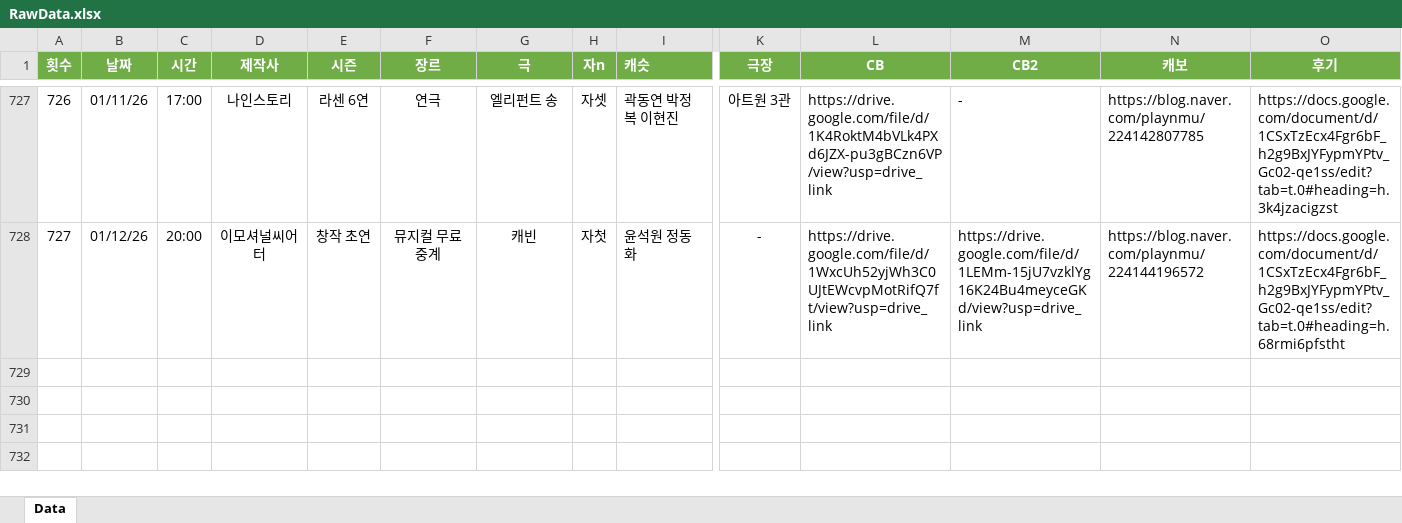
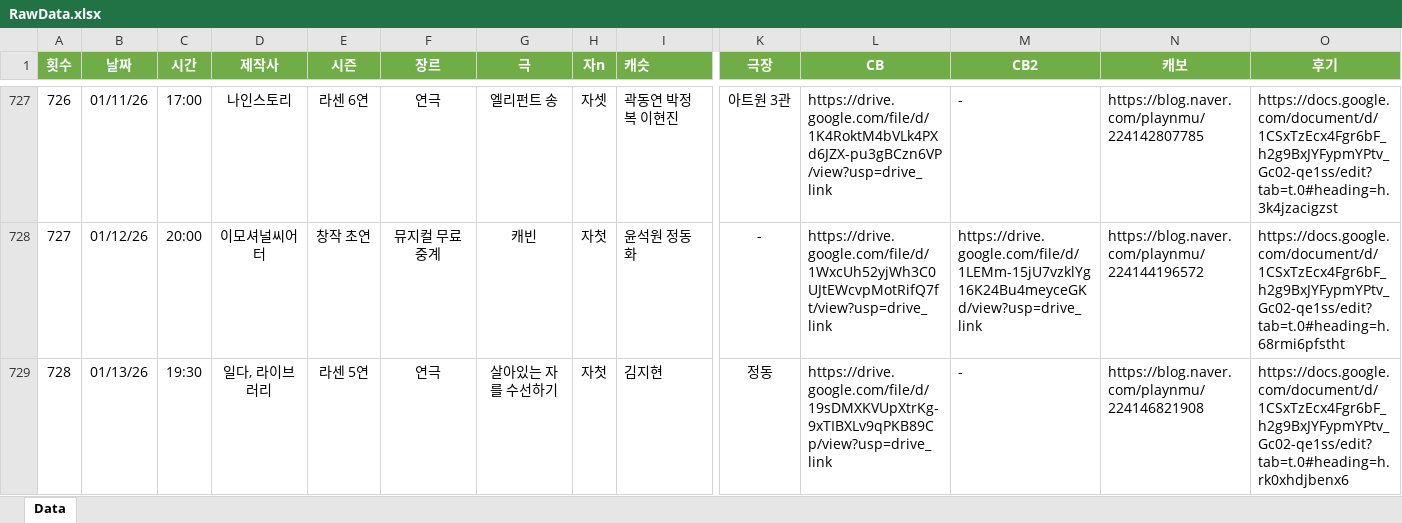
Before and after one commit to SailingSnails/SailingSnails.github.io, an Excel workbook: RawData.xlsx, sheet Data, drawn as a sheet; only a part is shown, gaps mark what is left out; values as stored, in another font and other column widths than the file's, no borders; table styles not drawn; rows hold the shown columns only; the diff names each change by its address in the sheet, - before the commit and + after, or states it on an @@ line.

```diff
--- a/RawData.xlsx (sheet Data)
+++ b/RawData.xlsx (sheet Data)
+row 729: 728 | 01/13/26 | 19:30 | 일다, 라이브러리 | 라센 5연 | 연극 | 살아있는 자를 수선하기 | 자첫 | 김지현 | 정동 | https://drive.google.com/file/d/19sDMXKVUpXtrKg-9xTIBXLv9qPKB89Cp/view?usp=drive_link | - | https://blog.naver.com/playnmu/224146821908 | https://docs.google.com/document/d/1CSxTzEcx4Fgr6bF_h2g9BxJYFypmYPtv_Gc02-qe1ss/edit?tab=t.0#heading=h.rk0xhdjbenx6
```
Also changed, not shown: 1 other file.
